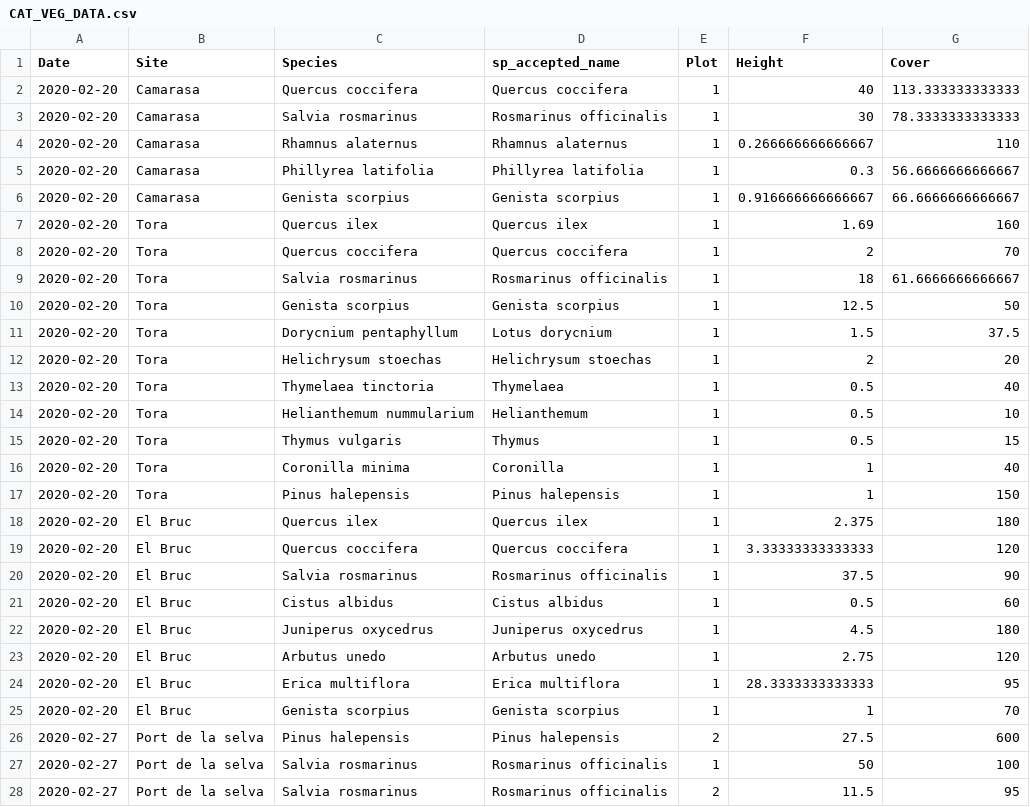
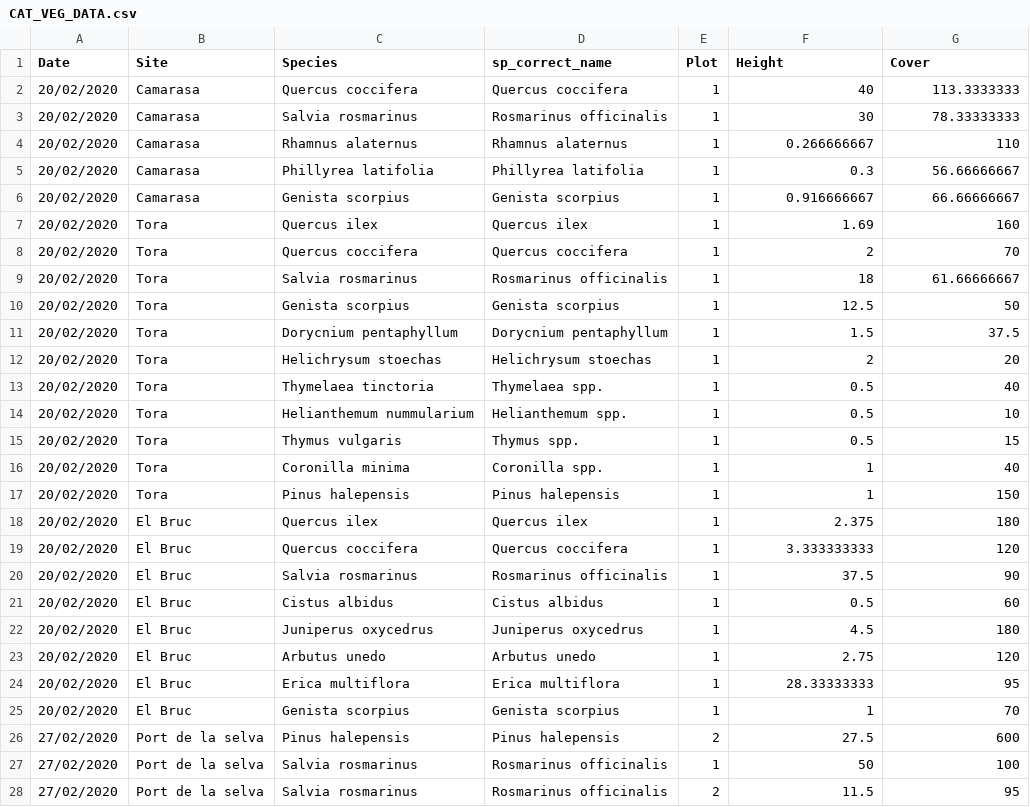
Before and after one commit to emf-creaf/LFMC_FR_CAT, a CSV file: data/CAT_VEG_DATA.csv, drawn as a sheet; only a part is shown; the diff covers the shown part only.

Commit message:
CHANGES IN SP CORRECT NAMES

```diff
--- a/data/CAT_VEG_DATA.csv
+++ b/data/CAT_VEG_DATA.csv
@@ -1,28 +1,28 @@
-"Date","Site","Species","sp_accepted_name","Plot","Height","Cover"
-2020-02-20,"Camarasa","Quercus coccifera","Quercus coccifera",1,40,113.333333333333
-2020-02-20,"Camarasa","Salvia rosmarinus","Rosmarinus officinalis",1,30,78.3333333333333
-2020-02-20,"Camarasa","Rhamnus alaternus","Rhamnus alaternus",1,0.266666666666667,110
-2020-02-20,"Camarasa","Phillyrea latifolia","Phillyrea latifolia",1,0.3,56.6666666666667
-2020-02-20,"Camarasa","Genista scorpius","Genista scorpius",1,0.916666666666667,66.6666666666667
-2020-02-20,"Tora","Quercus ilex","Quercus ilex",1,1.69,160
-2020-02-20,"Tora","Quercus coccifera","Quercus coccifera",1,2,70
-2020-02-20,"Tora","Salvia rosmarinus","Rosmarinus officinalis",1,18,61.6666666666667
-2020-02-20,"Tora","Genista scorpius","Genista scorpius",1,12.5,50
-2020-02-20,"Tora","Dorycnium pentaphyllum","Lotus dorycnium",1,1.5,37.5
-2020-02-20,"Tora","Helichrysum stoechas","Helichrysum stoechas",1,2,20
-2020-02-20,"Tora","Thymelaea tinctoria","Thymelaea",1,0.5,40
-2020-02-20,"Tora","Helianthemum nummularium","Helianthemum",1,0.5,10
-2020-02-20,"Tora","Thymus vulgaris","Thymus",1,0.5,15
-2020-02-20,"Tora","Coronilla minima","Coronilla",1,1,40
-2020-02-20,"Tora","Pinus halepensis","Pinus halepensis",1,1,150
-2020-02-20,"El Bruc","Quercus ilex","Quercus ilex",1,2.375,180
-2020-02-20,"El Bruc","Quercus coccifera","Quercus coccifera",1,3.33333333333333,120
-2020-02-20,"El Bruc","Salvia rosmarinus","Rosmarinus officinalis",1,37.5,90
-2020-02-20,"El Bruc","Cistus albidus","Cistus albidus",1,0.5,60
-2020-02-20,"El Bruc","Juniperus oxycedrus","Juniperus oxycedrus",1,4.5,180
-2020-02-20,"El Bruc","Arbutus unedo","Arbutus unedo",1,2.75,120
-2020-02-20,"El Bruc","Erica multiflora","Erica multiflora",1,28.3333333333333,95
-2020-02-20,"El Bruc","Genista scorpius","Genista scorpius",1,1,70
-2020-02-27,"Port de la selva","Pinus halepensis","Pinus halepensis",2,27.5,600
-2020-02-27,"Port de la selva","Salvia rosmarinus","Rosmarinus officinalis",1,50,100
-2020-02-27,"Port de la selva","Salvia rosmarinus","Rosmarinus officinalis",2,11.5,95
+Date,Site,Species,sp_correct_name,Plot,Height,Cover
+20/02/2020,Camarasa,Quercus coccifera,Quercus coccifera,1,40,113.3333333
+20/02/2020,Camarasa,Salvia rosmarinus,Rosmarinus officinalis,1,30,78.33333333
+20/02/2020,Camarasa,Rhamnus alaternus,Rhamnus alaternus,1,0.266666667,110
+20/02/2020,Camarasa,Phillyrea latifolia,Phillyrea latifolia,1,0.3,56.66666667
+20/02/2020,Camarasa,Genista scorpius,Genista scorpius,1,0.916666667,66.66666667
+20/02/2020,Tora,Quercus ilex,Quercus ilex,1,1.69,160
+20/02/2020,Tora,Quercus coccifera,Quercus coccifera,1,2,70
+20/02/2020,Tora,Salvia rosmarinus,Rosmarinus officinalis,1,18,61.66666667
+20/02/2020,Tora,Genista scorpius,Genista scorpius,1,12.5,50
+20/02/2020,Tora,Dorycnium pentaphyllum,Dorycnium pentaphyllum,1,1.5,37.5
+20/02/2020,Tora,Helichrysum stoechas,Helichrysum stoechas,1,2,20
+20/02/2020,Tora,Thymelaea tinctoria,Thymelaea spp.,1,0.5,40
+20/02/2020,Tora,Helianthemum nummularium,Helianthemum spp.,1,0.5,10
+20/02/2020,Tora,Thymus vulgaris,Thymus spp.,1,0.5,15
+20/02/2020,Tora,Coronilla minima,Coronilla spp.,1,1,40
+20/02/2020,Tora,Pinus halepensis,Pinus halepensis,1,1,150
+20/02/2020,El Bruc,Quercus ilex,Quercus ilex,1,2.375,180
+20/02/2020,El Bruc,Quercus coccifera,Quercus coccifera,1,3.333333333,120
+20/02/2020,El Bruc,Salvia rosmarinus,Rosmarinus officinalis,1,37.5,90
+20/02/2020,El Bruc,Cistus albidus,Cistus albidus,1,0.5,60
+20/02/2020,El Bruc,Juniperus oxycedrus,Juniperus oxycedrus,1,4.5,180
+20/02/2020,El Bruc,Arbutus unedo,Arbutus unedo,1,2.75,120
+20/02/2020,El Bruc,Erica multiflora,Erica multiflora,1,28.33333333,95
+20/02/2020,El Bruc,Genista scorpius,Genista scorpius,1,1,70
+27/02/2020,Port de la selva,Pinus halepensis,Pinus halepensis,2,27.5,600
+27/02/2020,Port de la selva,Salvia rosmarinus,Rosmarinus officinalis,1,50,100
+27/02/2020,Port de la selva,Salvia rosmarinus,Rosmarinus officinalis,2,11.5,95
```
Also changed, not shown: 84 edited cells elsewhere in this file, data/HERBS_FR_VEG_DATA.csv, data/SHRUBS_FR_VEG_DATA.csv, 3 other files.
